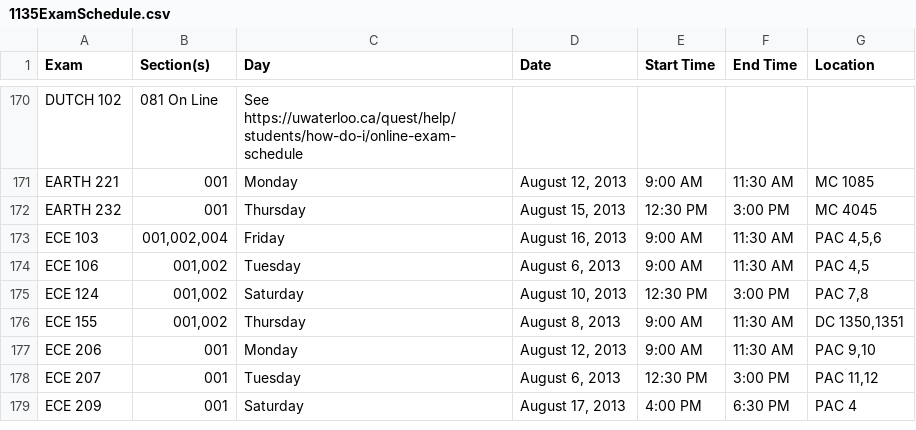
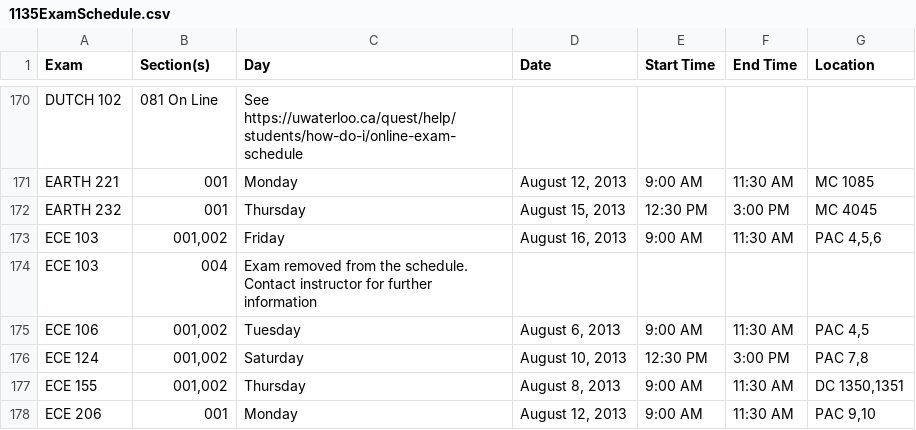
Before and after one commit to uWaterloo/Datasets, a CSV file: ExamSchedule/1135ExamSchedule.csv, drawn as a sheet; only a part is shown, gaps mark what is left out; the shorter side is filled out with more unchanged rows.

Commit message:
Updated 1135 exam schedule

```diff
--- a/ExamSchedule/1135ExamSchedule.csv
+++ b/ExamSchedule/1135ExamSchedule.csv
@@ -172,3 +172,4 @@ EARTH 221,001,Monday,"August 12, 2013",9:00 AM,11:30 AM,MC 1085,,,,,
 EARTH 232,001,Thursday,"August 15, 2013",12:30 PM,3:00 PM,MC 4045,,,,,
-ECE 103,"001,002,004",Friday,"August 16, 2013",9:00 AM,11:30 AM,"PAC 4,5,6",,,,,
+ECE 103,"001,002",Friday,"August 16, 2013",9:00 AM,11:30 AM,"PAC 4,5,6",,,,,
+ECE 103,004,Exam removed from the schedule.  Contact instructor for further information,,,,,,,,,
 ECE 106,"001,002",Tuesday,"August 6, 2013",9:00 AM,11:30 AM,"PAC 4,5",,,,,
```
